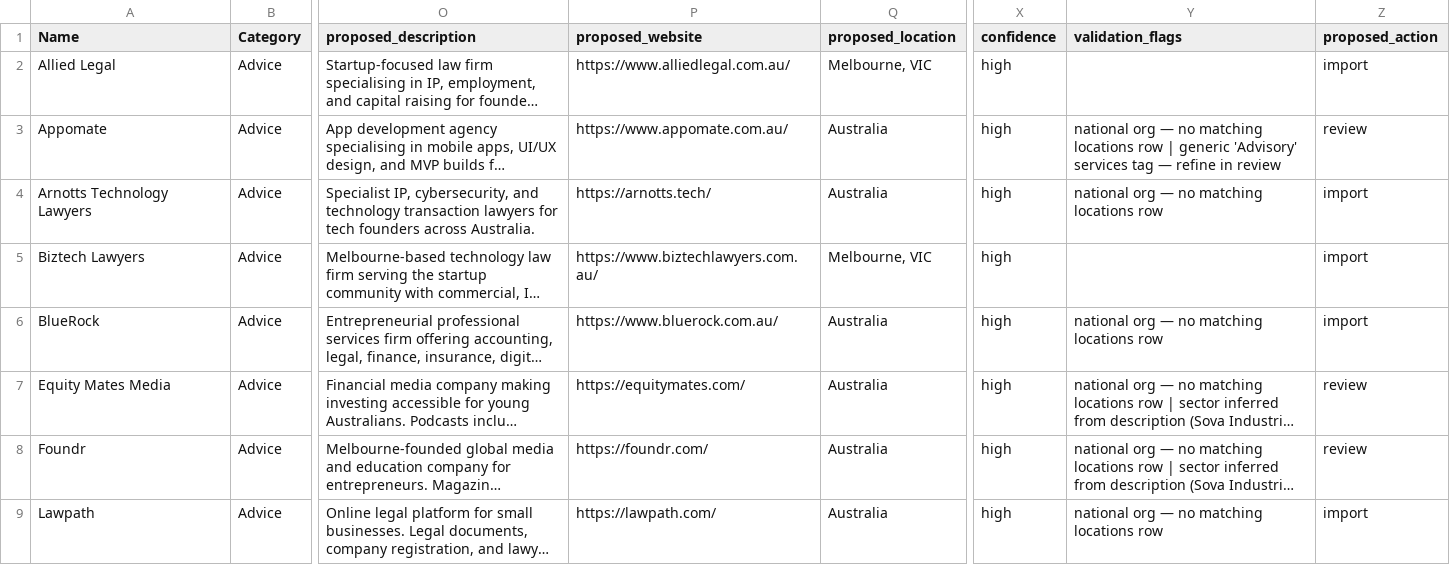
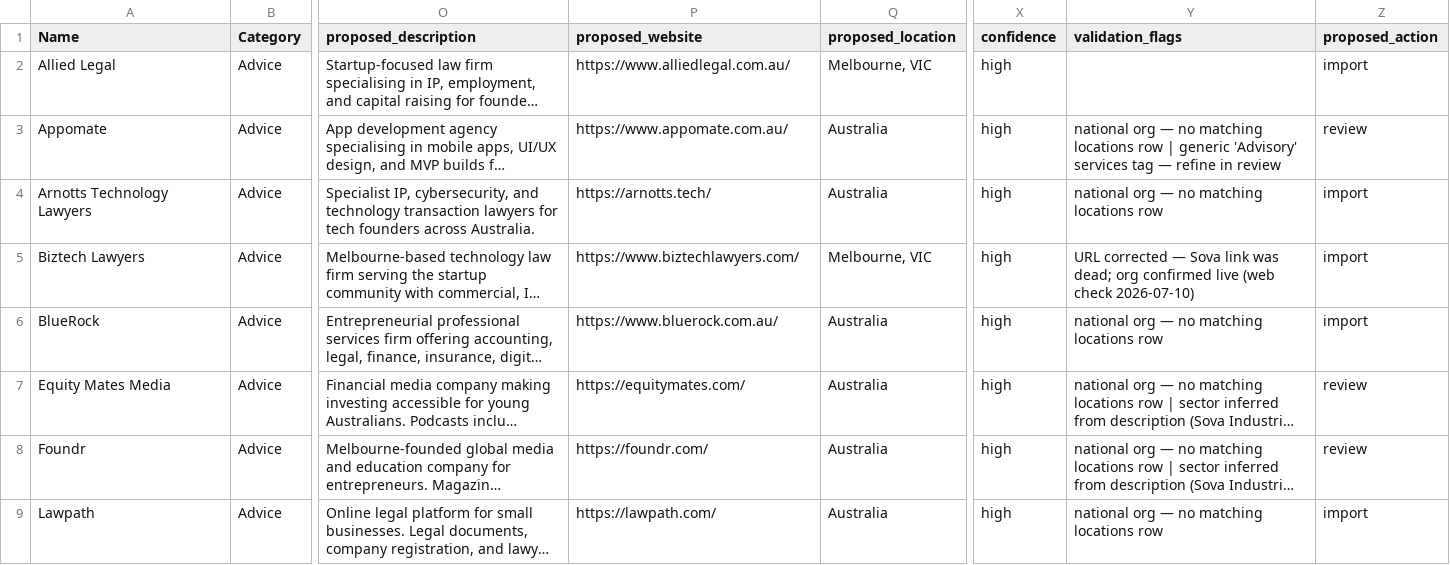
Before and after one commit to steviem101/market-entry-secrets, a CSV file: data/outputs/sova-import/proposed-service_providers.csv, drawn as a sheet; only a part is shown, gaps mark what is left out; long unchanged cells end in …; the diff covers the shown part only; the diff names each change by its address in the sheet, - before the commit and + after, or states it on an @@ line.

```diff
--- a/data/outputs/sova-import/proposed-service_providers.csv
+++ b/data/outputs/sova-import/proposed-service_providers.csv
-P5 (proposed_website): https://www.biztechlawyers.com.au/
+P5 (proposed_website): https://www.biztechlawyers.com/
-Y5 (validation_flags): (empty)
+Y5 (validation_flags): URL corrected — Sova link was dead; org confirmed live (web check 2026-07-10)
```
Also changed, not shown: 8 edited cells elsewhere in this file, data/outputs/sova-import/proposed-events.csv, data/outputs/sova-import/proposed-innovation_ecosystem.csv, 3 other files.
